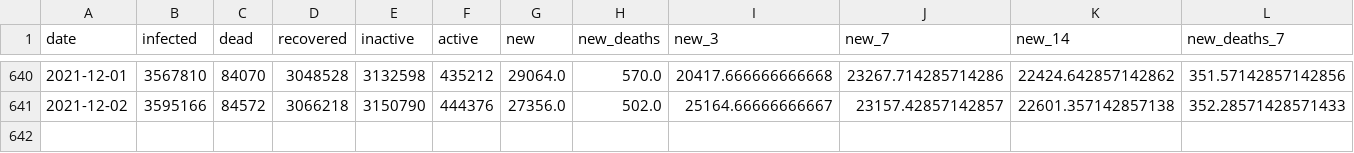
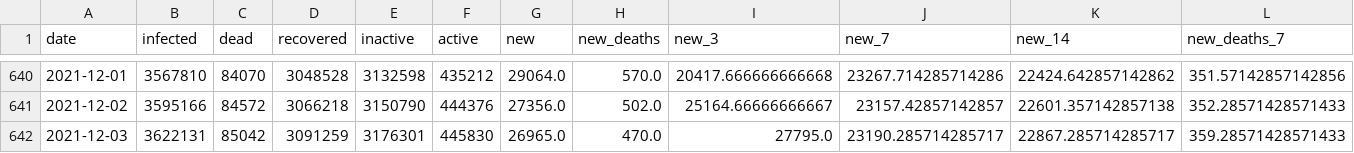
Before and after one commit to bartosz-zbik/covid-pl-webpage, a CSV file: data/country_data.csv, drawn as a sheet; only a part is shown, gaps mark what is left out; rows hold the shown columns only; the diff names each change by its address in the sheet, - before the commit and + after, or states it on an @@ line.

```diff
--- a/data/country_data.csv
+++ b/data/country_data.csv
+row 642: 2021-12-03 | 3622131 | 85042 | 3091259 | 3176301 | 445830 | 26965.0 | 470.0 | 27795.0 | 23190.285714285717 | 22867.285714285717 | 359.28571428571433
```
Also changed, not shown: data/sanitary_data.csv, 39 other files.
